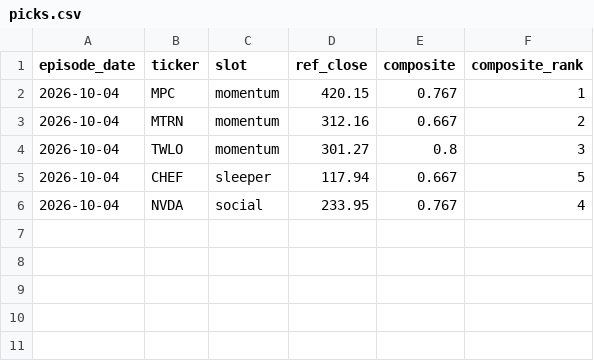
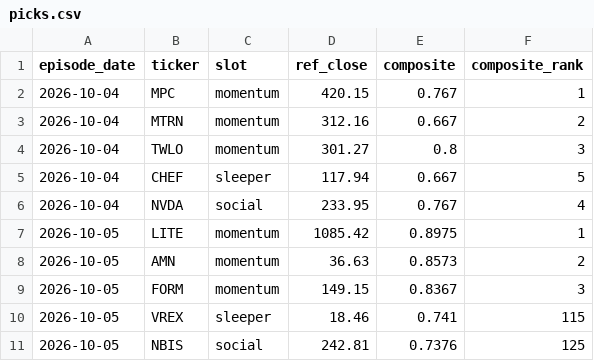
Before and after one commit to wickmanscott/Main, a CSV file: data/ledger/picks.csv, drawn as a sheet.

```diff
--- a/data/ledger/picks.csv
+++ b/data/ledger/picks.csv
@@ -6 +6,6 @@ episode_date,ticker,slot,ref_close,composite,composite_rank
 2026-10-04,NVDA,social,233.95,0.767,4
+2026-10-05,LITE,momentum,1085.42,0.8975,1
+2026-10-05,AMN,momentum,36.63,0.8573,2
+2026-10-05,FORM,momentum,149.15,0.8367,3
+2026-10-05,VREX,sleeper,18.46,0.741,115
+2026-10-05,NBIS,social,242.81,0.7376,125
```
Also changed, not shown: 9 other files.
